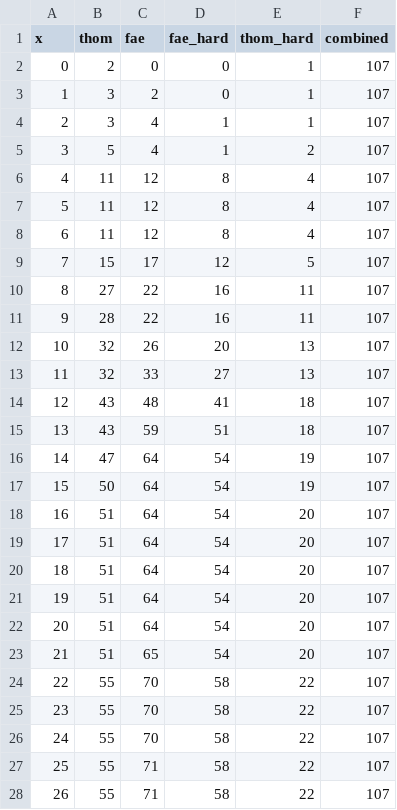
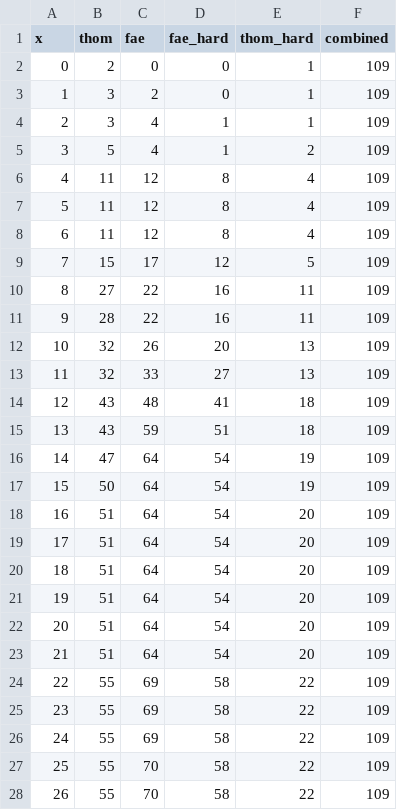
Before and after one commit to ThomKirwanEvans/ThomKirwanEvans.github.io, a CSV file: data/timeseries.csv, drawn as a sheet; only a part is shown; the diff covers the shown part only.

```diff
--- a/data/timeseries.csv
+++ b/data/timeseries.csv
@@ -1,28 +1,28 @@
 x,thom,fae,fae_hard,thom_hard,combined
-0,2,0,0,1,107
-1,3,2,0,1,107
-2,3,4,1,1,107
-3,5,4,1,2,107
-4,11,12,8,4,107
-5,11,12,8,4,107
-6,11,12,8,4,107
-7,15,17,12,5,107
-8,27,22,16,11,107
-9,28,22,16,11,107
-10,32,26,20,13,107
-11,32,33,27,13,107
-12,43,48,41,18,107
-13,43,59,51,18,107
-14,47,64,54,19,107
-15,50,64,54,19,107
-16,51,64,54,20,107
-17,51,64,54,20,107
-18,51,64,54,20,107
-19,51,64,54,20,107
-20,51,64,54,20,107
-21,51,65,54,20,107
-22,55,70,58,22,107
-23,55,70,58,22,107
-24,55,70,58,22,107
-25,55,71,58,22,107
-26,55,71,58,22,107
+0,2,0,0,1,109
+1,3,2,0,1,109
+2,3,4,1,1,109
+3,5,4,1,2,109
+4,11,12,8,4,109
+5,11,12,8,4,109
+6,11,12,8,4,109
+7,15,17,12,5,109
+8,27,22,16,11,109
+9,28,22,16,11,109
+10,32,26,20,13,109
+11,32,33,27,13,109
+12,43,48,41,18,109
+13,43,59,51,18,109
+14,47,64,54,19,109
+15,50,64,54,19,109
+16,51,64,54,20,109
+17,51,64,54,20,109
+18,51,64,54,20,109
+19,51,64,54,20,109
+20,51,64,54,20,109
+21,51,64,54,20,109
+22,55,69,58,22,109
+23,55,69,58,22,109
+24,55,69,58,22,109
+25,55,70,58,22,109
+26,55,70,58,22,109
```
Also changed, not shown: 2 added rows, 1 removed row and 20 edited cells elsewhere in this file, 4 other files.
